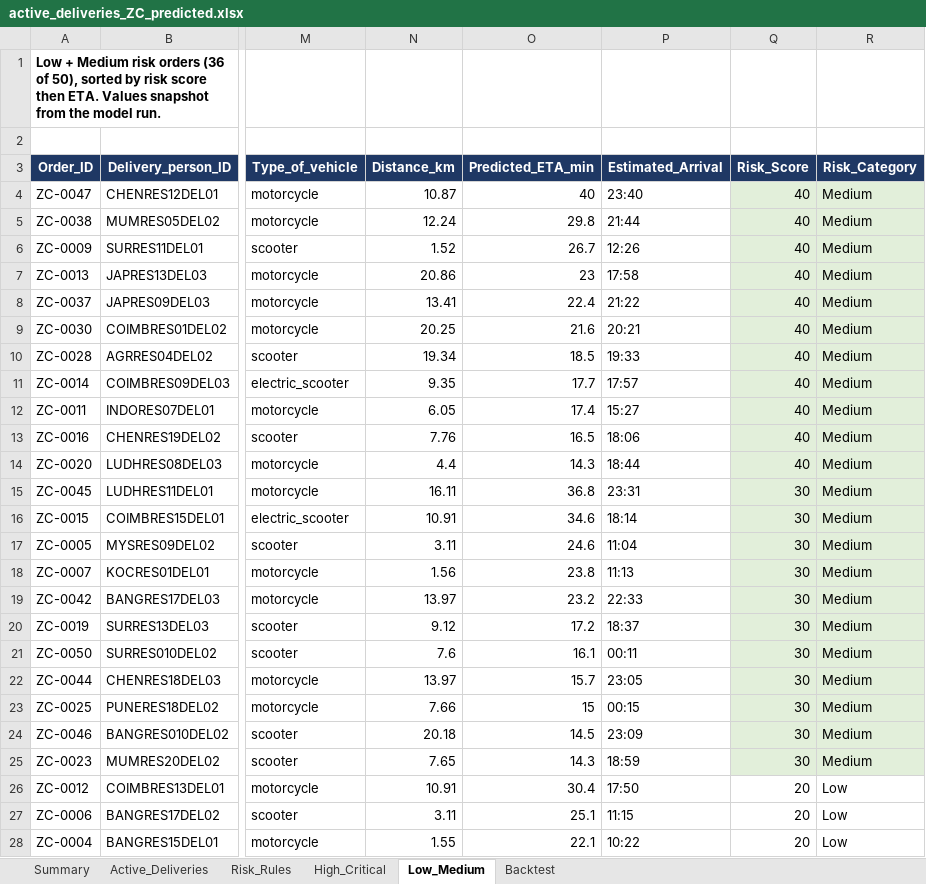
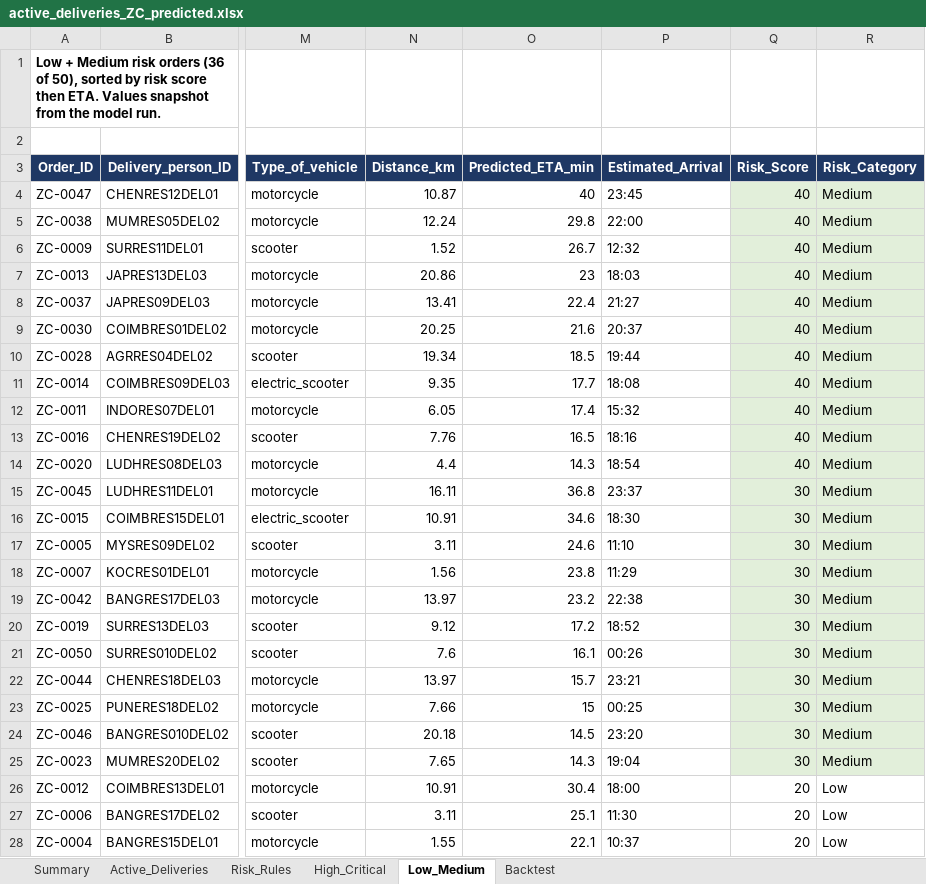
Before and after one commit to SNSetyowati/ETA-Prediction-for-a-Food-Delivery-Company, an Excel workbook: outputs/active_deliveries_ZC_predicted.xlsx, sheet Low_Medium, drawn as a sheet; only a part is shown, gaps mark what is left out; values as stored, in another font and other column widths than the file's, no borders; charts and pictures not drawn; the diff covers the shown part only; the diff names each change by its address in the sheet, - before the commit and + after, or states it on an @@ line.

```diff
--- a/outputs/active_deliveries_ZC_predicted.xlsx (sheet Low_Medium)
+++ b/outputs/active_deliveries_ZC_predicted.xlsx (sheet Low_Medium)
-P4 (Estimated_Arrival): 23:40
+P4 (Estimated_Arrival): 23:45
-P5 (Estimated_Arrival): 21:44
+P5 (Estimated_Arrival): 22:00
-P6 (Estimated_Arrival): 12:26
+P6 (Estimated_Arrival): 12:32
-P7 (Estimated_Arrival): 17:58
+P7 (Estimated_Arrival): 18:03
-P8 (Estimated_Arrival): 21:22
+P8 (Estimated_Arrival): 21:27
-P9 (Estimated_Arrival): 20:21
+P9 (Estimated_Arrival): 20:37
-P10 (Estimated_Arrival): 19:33
+P10 (Estimated_Arrival): 19:44
-P11 (Estimated_Arrival): 17:57
+P11 (Estimated_Arrival): 18:08
-P12 (Estimated_Arrival): 15:27
+P12 (Estimated_Arrival): 15:32
-P13 (Estimated_Arrival): 18:06
+P13 (Estimated_Arrival): 18:16
-P14 (Estimated_Arrival): 18:44
+P14 (Estimated_Arrival): 18:54
-P15 (Estimated_Arrival): 23:31
+P15 (Estimated_Arrival): 23:37
-P16 (Estimated_Arrival): 18:14
+P16 (Estimated_Arrival): 18:30
-P17 (Estimated_Arrival): 11:04
+P17 (Estimated_Arrival): 11:10
-P18 (Estimated_Arrival): 11:13
+P18 (Estimated_Arrival): 11:29
-P19 (Estimated_Arrival): 22:33
+P19 (Estimated_Arrival): 22:38
-P20 (Estimated_Arrival): 18:37
+P20 (Estimated_Arrival): 18:52
-P21 (Estimated_Arrival): 00:11
+P21 (Estimated_Arrival): 00:26
-P22 (Estimated_Arrival): 23:05
+P22 (Estimated_Arrival): 23:21
-P23 (Estimated_Arrival): 00:15
+P23 (Estimated_Arrival): 00:25
-P24 (Estimated_Arrival): 23:09
+P24 (Estimated_Arrival): 23:20
-P25 (Estimated_Arrival): 18:59
+P25 (Estimated_Arrival): 19:04
-P26 (Estimated_Arrival): 17:50
+P26 (Estimated_Arrival): 18:00
-P27 (Estimated_Arrival): 11:15
+P27 (Estimated_Arrival): 11:30
-P28 (Estimated_Arrival): 10:22
+P28 (Estimated_Arrival): 10:37
```
Also changed, not shown: 11 edited cells elsewhere in this sheet, sheet Active_Deliveries, sheet High_Critical, sheet Summary, 9 other files.
